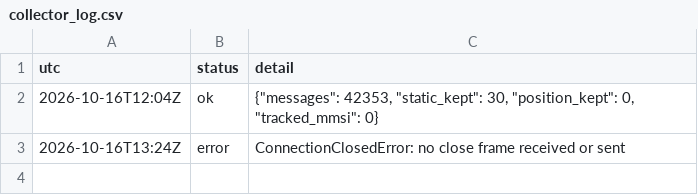
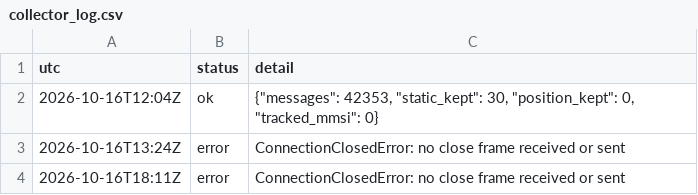
Before and after one commit to ambekarhrush/shipping-long-short-lab, a CSV file: data/fleet/collector_log.csv, drawn as a sheet.

```diff
--- a/data/fleet/collector_log.csv
+++ b/data/fleet/collector_log.csv
@@ -3 +3,2 @@ utc,status,detail
 2026-10-16T13:24Z,error,ConnectionClosedError: no close frame received or sent
+2026-10-16T18:11Z,error,ConnectionClosedError: no close frame received or sent
```
Also changed, not shown: data/fleet/company_signals.csv, data/fleet/identity.csv, 3 other files.
